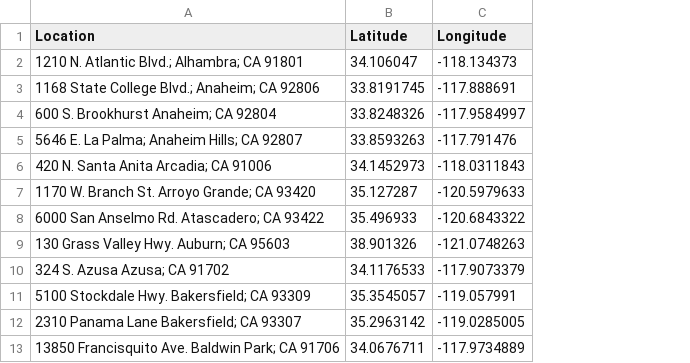
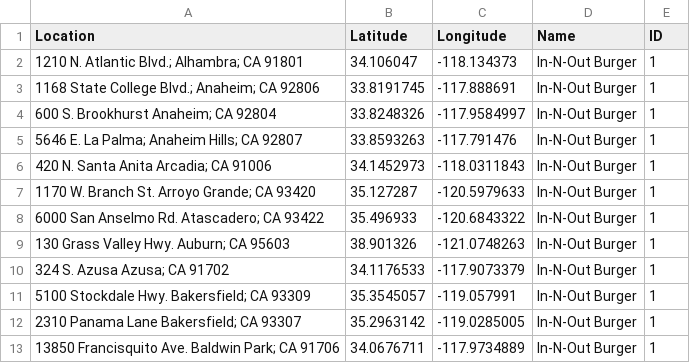
Before and after one commit to alsbtain/HealthiNBudget, a CSV file: www/data/address.csv, drawn as a sheet; only a part is shown; the diff names each change by its address in the sheet, - before the commit and + after, or states it on an @@ line.

```diff
--- a/www/data/address.csv
+++ b/www/data/address.csv
+column D (Name), rows 2-13: all In-N-Out Burger
+column E (ID), rows 2-13: all 1
```
Also changed, not shown: 1 other file.
